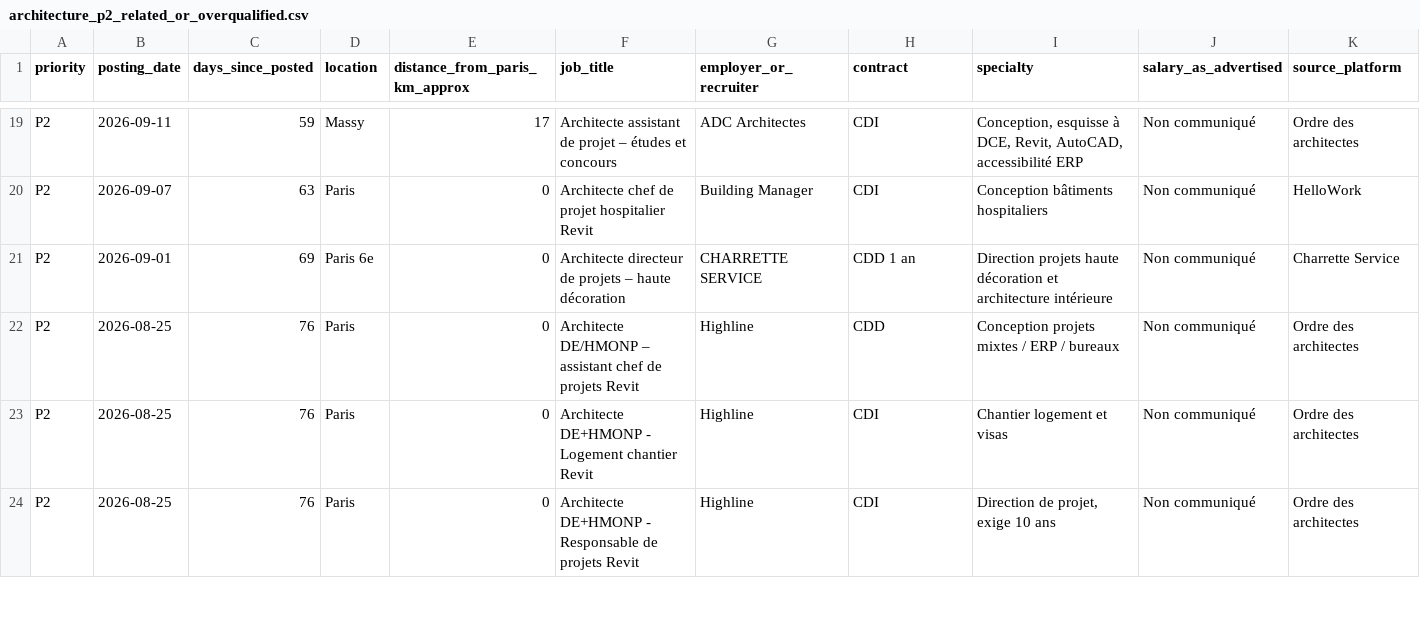
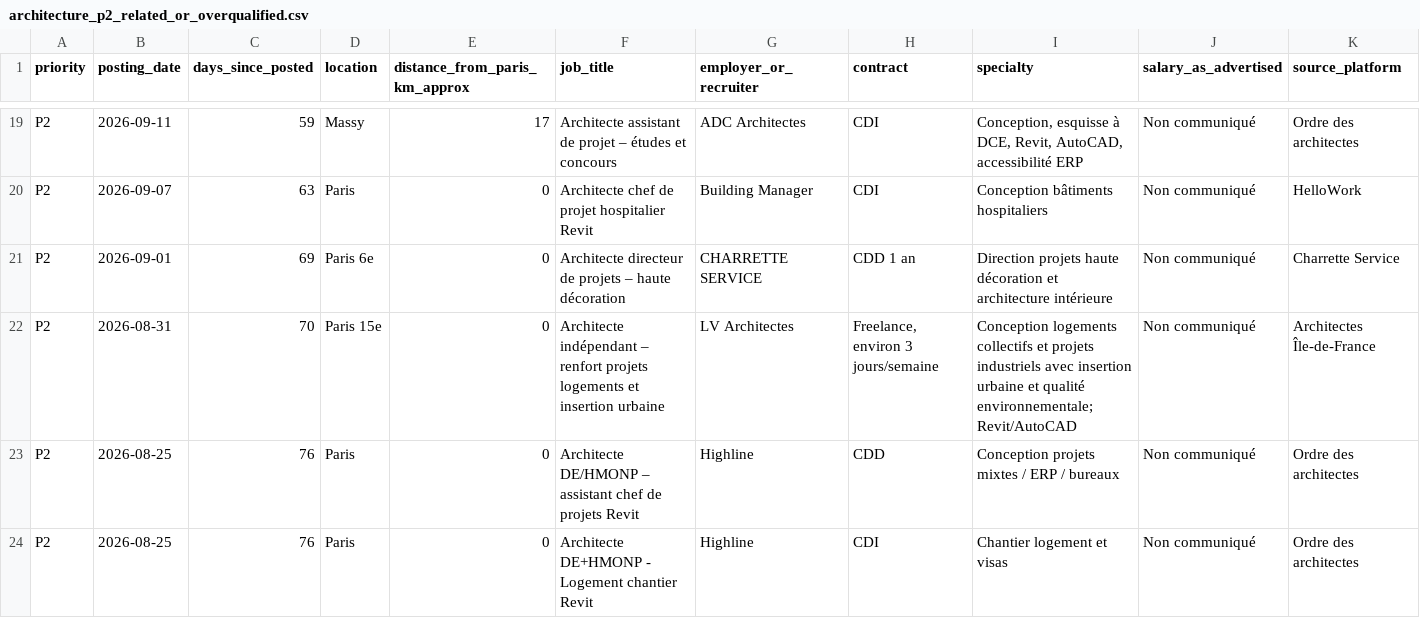
Before and after one commit to HachichaM/job-search, a CSV file: data/architecture_p2_related_or_overqualified.csv, drawn as a sheet; only a part is shown, gaps mark what is left out; the shorter side is filled out with more unchanged rows; rows hold the shown columns only; the diff names each change by its address in the sheet, - before the commit and + after, or states it on an @@ line.

Commit message:
Append 1 screened P2 French architecture vacancy and maintain newest-first order

```diff
--- a/data/architecture_p2_related_or_overqualified.csv
+++ b/data/architecture_p2_related_or_overqualified.csv
+row 22: P2 | 2026-08-31 | 70 | Paris 15e | 0 | Architecte indépendant – renfort projets logements et insertion urbaine | LV Architectes | Freelance, environ 3 jours/semaine | Conception logements collectifs et projets industriels avec insertion urbaine et qualité environnementale; Revit/AutoCAD | Non communiqué | Architectes Île-de-France
```
